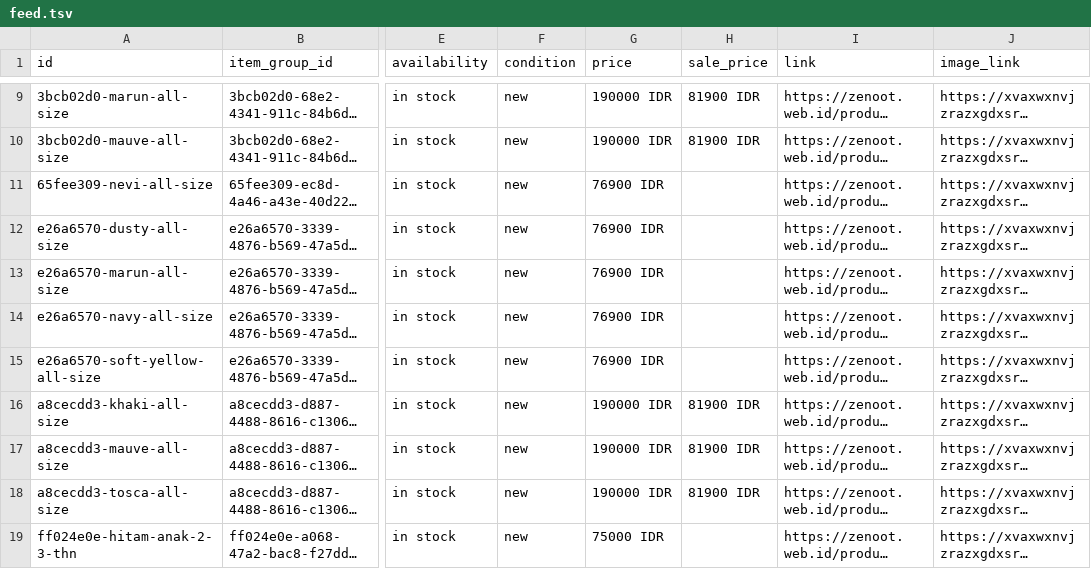
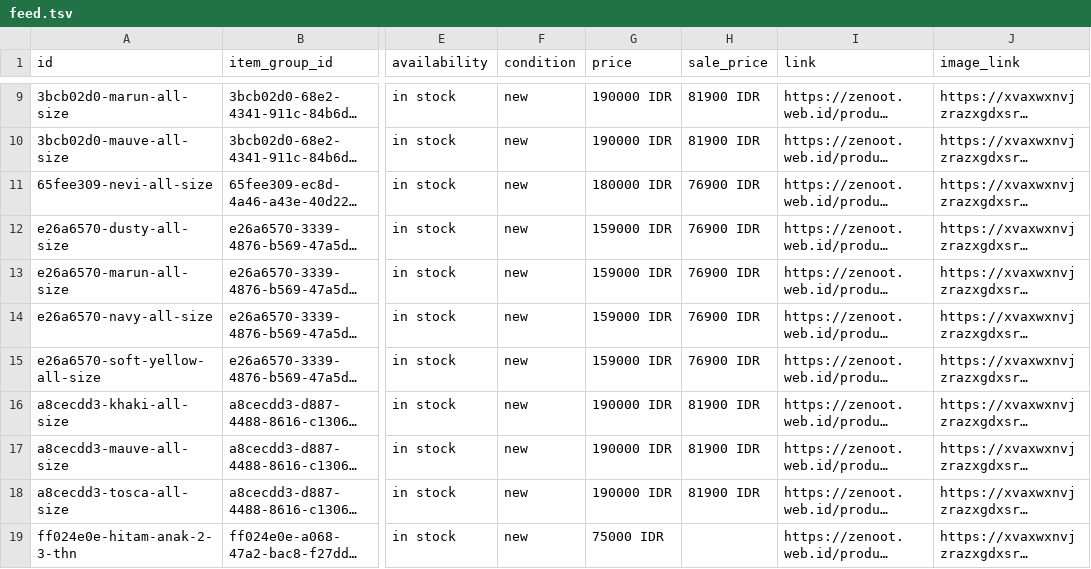
Before and after one commit to zenoot89/zenot-shop, a TSV file: feed.tsv, drawn as a sheet; only a part is shown, gaps mark what is left out; long unchanged cells end in …; the diff covers the shown part only; the diff names each change by its address in the sheet, - before the commit and + after, or states it on an @@ line.

```diff
--- a/feed.tsv
+++ b/feed.tsv
-G11 (price): 76900 IDR
+G11 (price): 180000 IDR
-H11:H15 (sale_price): (empty)
+H11:H15 (sale_price): 76900 IDR
-G12:G15 (price): 76900 IDR
+G12:G15 (price): 159000 IDR
```
Also changed, not shown: 8 edited cells elsewhere in this file, 1 other file.
